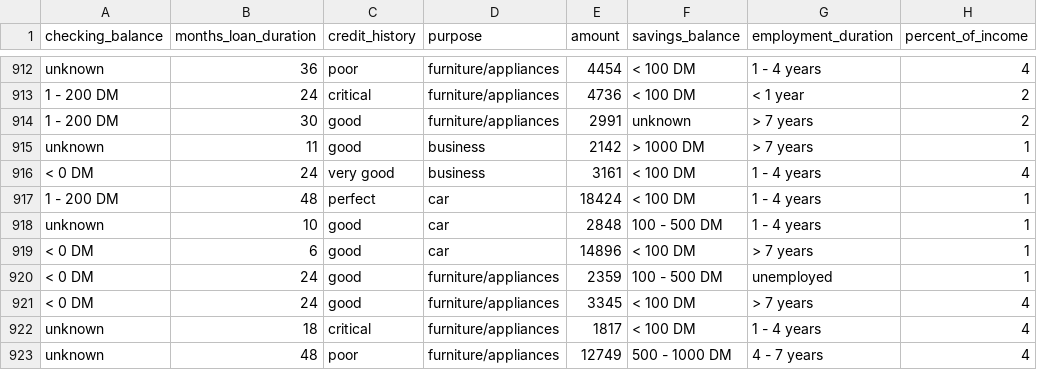
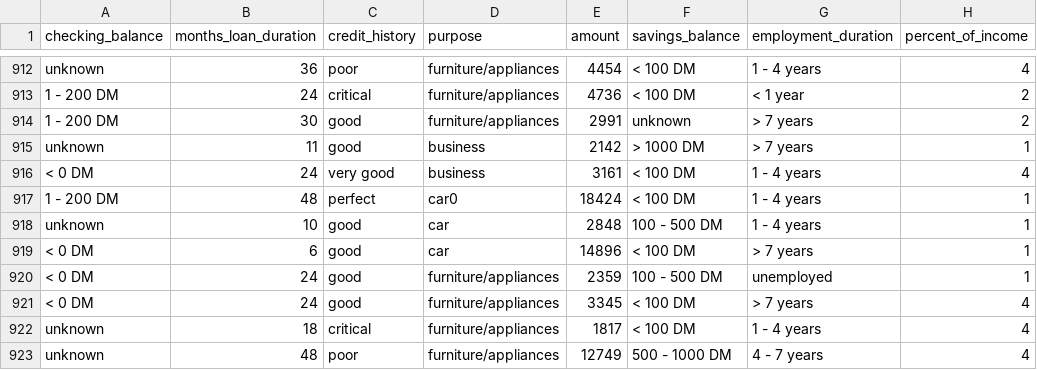
Before and after one commit to DhanalakshmiSiva/DataSets, a CSV file: credit.csv, drawn as a sheet; only a part is shown, gaps mark what is left out; the diff covers the shown part only; the diff names each change by its address in the sheet, - before the commit and + after, or states it on an @@ line.

```diff
--- a/credit.csv
+++ b/credit.csv
-D917 (purpose): car
+D917 (purpose): car0
```
Also changed, not shown: 10 edited cells elsewhere in this file, 3 other files.
